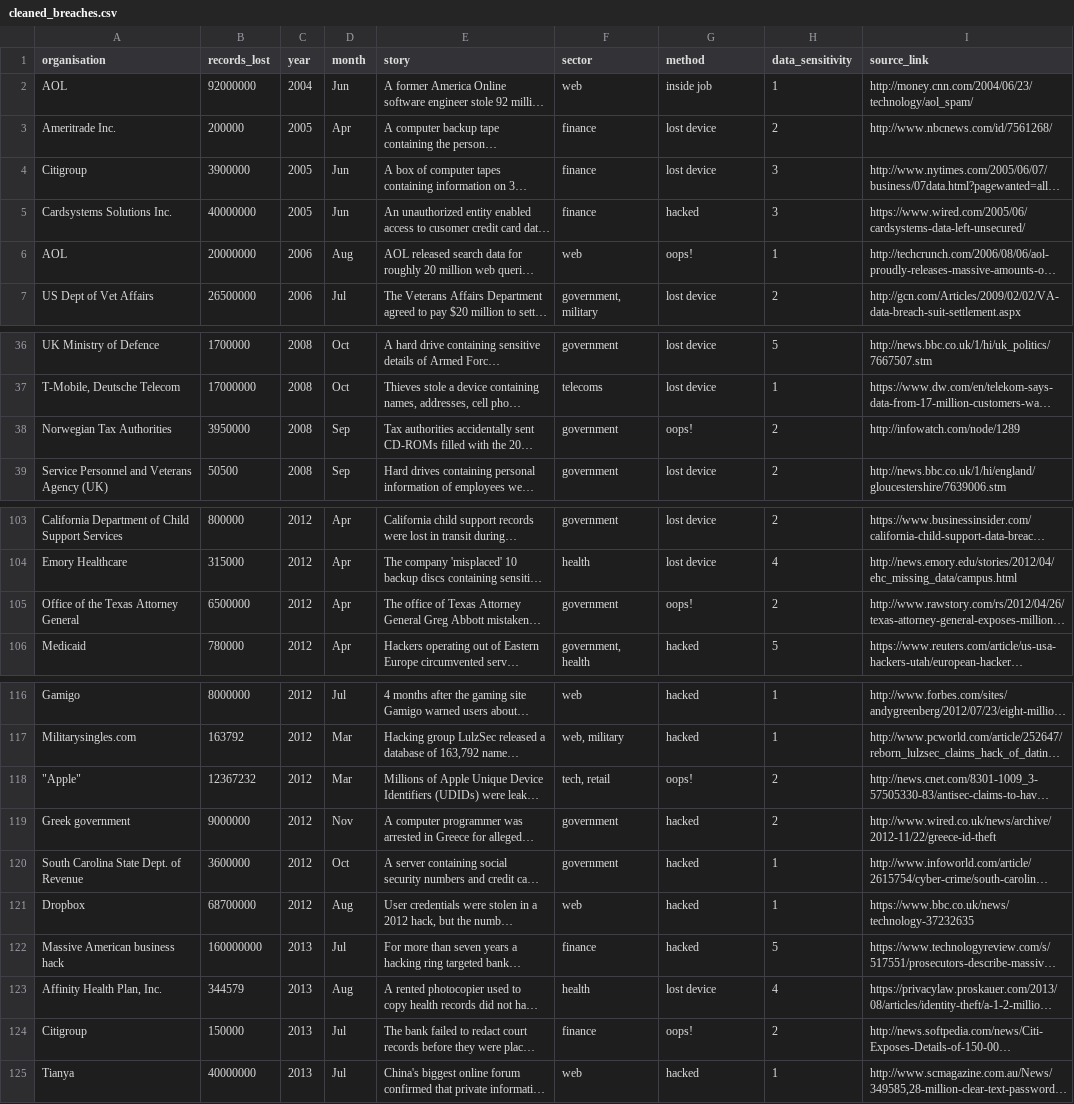
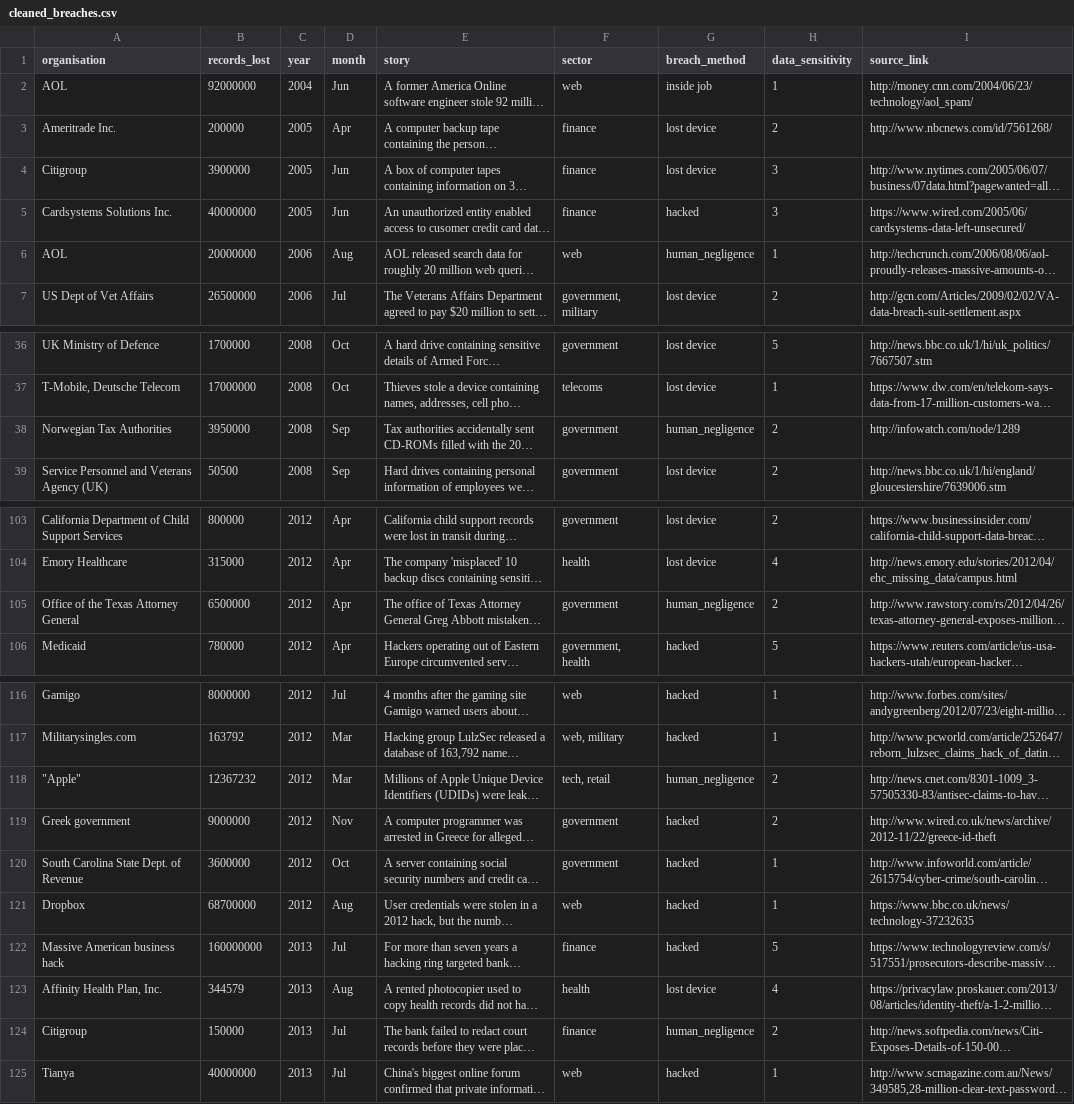
Before and after one commit to 2302660/r_team_project, a CSV file: dataset/cleaned_breaches.csv, drawn as a sheet; only a part is shown, gaps mark what is left out; long unchanged cells end in …; the diff covers the shown part only; the diff names each change by its address in the sheet, - before the commit and + after, or states it on an @@ line.

Commit message:
just change breach name from oops to human_negligence
method to breach method

```diff
--- a/dataset/cleaned_breaches.csv
+++ b/dataset/cleaned_breaches.csv
-G1: method
+G1: breach_method
-G6 (breach_method): oops!
+G6 (breach_method): human_negligence
-G38 (breach_method): oops!
+G38 (breach_method): human_negligence
-G105 (breach_method): oops!
+G105 (breach_method): human_negligence
-G118 (breach_method): oops!
+G118 (breach_method): human_negligence
-G124 (breach_method): oops!
+G124 (breach_method): human_negligence
```
Also changed, not shown: 20 edited cells elsewhere in this file, 1 other file.
